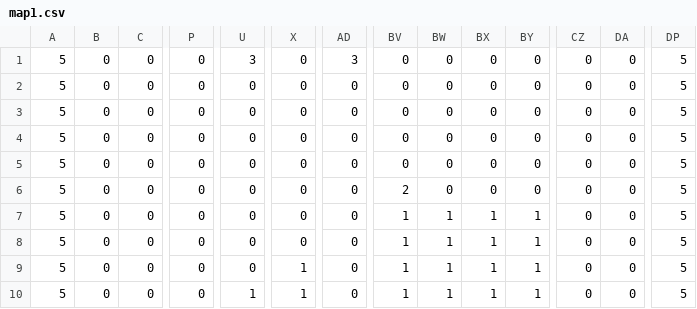
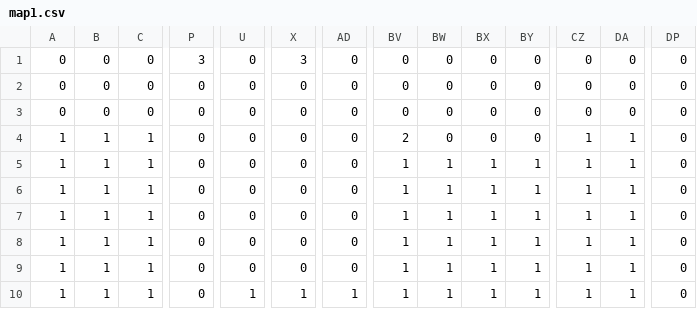
Before and after one commit to Erin0428/team-Paella, a CSV file: Star Rain/Star Rain/map1.csv, drawn as a sheet; only a part is shown, gaps mark what is left out; the diff covers the shown part only; the diff names each change by its address in the sheet, - before the commit and + after, or states it on an @@ line.

```diff
--- a/Star Rain/Star Rain/map1.csv
+++ b/Star Rain/Star Rain/map1.csv
-A1:A3: 5
+A1:A3: 0
-P1: 0
+P1: 3
-U1: 3
+U1: 0
-X1: 0
+X1: 3
-AD1: 3
+AD1: 0
-DP1:DP10: 5
+DP1:DP10: 0
-A4:A10: 5
+A4:A10: 1
-B4:B10: 0
+B4:B10: 1
-C4:C10: 0
+C4:C10: 1
-BV4: 0
+BV4: 2
-CZ4:CZ10: 0
+CZ4:CZ10: 1
-DA4:DA10: 0
+DA4:DA10: 1
-BV5: 0
+BV5: 1
-BW5:BW6: 0
+BW5:BW6: 1
-BX5:BX6: 0
+BX5:BX6: 1
-BY5:BY6: 0
+BY5:BY6: 1
-BV6: 2
+BV6: 1
-X9: 1
+X9: 0
-AD10: 0
+AD10: 1
```
Also changed, not shown: 112 edited cells elsewhere in this file, Star Rain/Star Rain/map2.csv, Star Rain/Star Rain/map3.csv, 34 other files.
